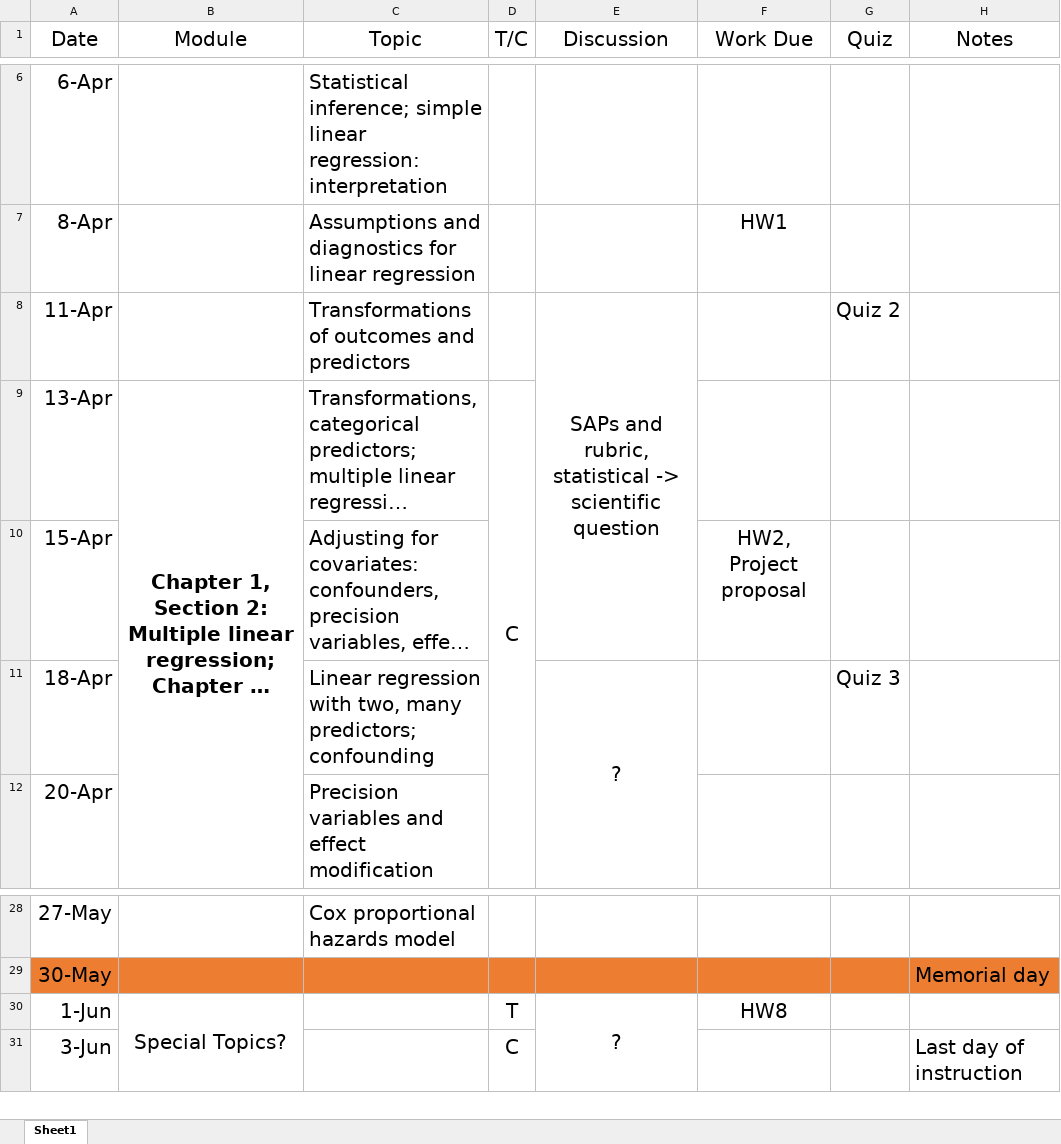
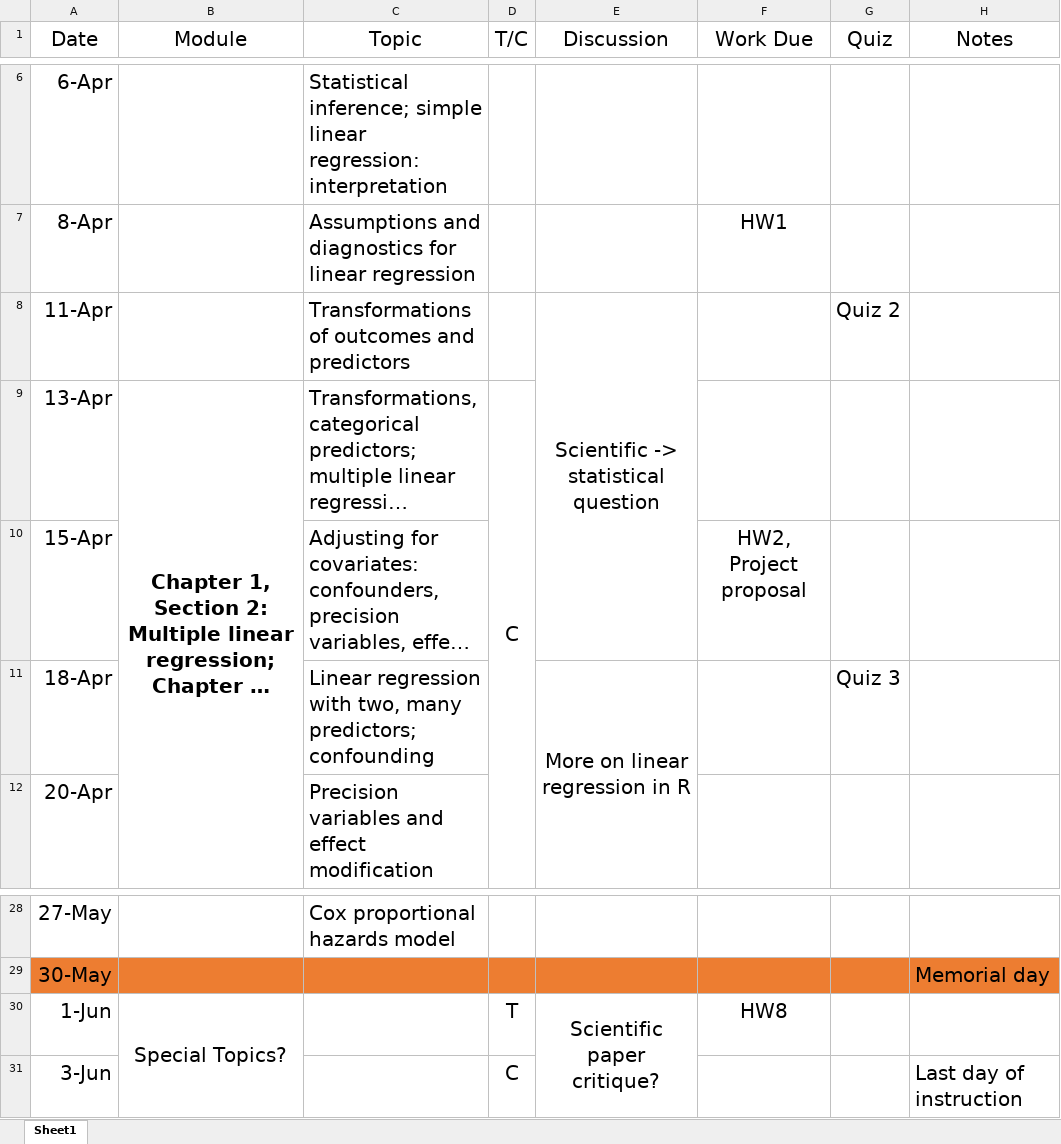
Before and after one commit to cwolock/BIOST311, an Excel workbook: Schedule.xlsx, sheet Sheet1, drawn as a sheet; only a part is shown, gaps mark what is left out; long unchanged cells end in …; values as stored, in another font and other column widths than the file's, no borders; the diff names each change by its address in the sheet, - before the commit and + after, or states it on an @@ line.

Commit message:
minor updates to discussion sections on schedule

```diff
--- a/Schedule.xlsx (sheet Sheet1)
+++ b/Schedule.xlsx (sheet Sheet1)
-E8 (Discussion): SAPs and rubric, statistical -> scientific question
+E8 (Discussion): Scientific -> statistical question
-E11 (Discussion): ?
+E11 (Discussion): More on linear regression in R
-E30 (Discussion): ?
+E30 (Discussion): Scientific paper critique?
```
